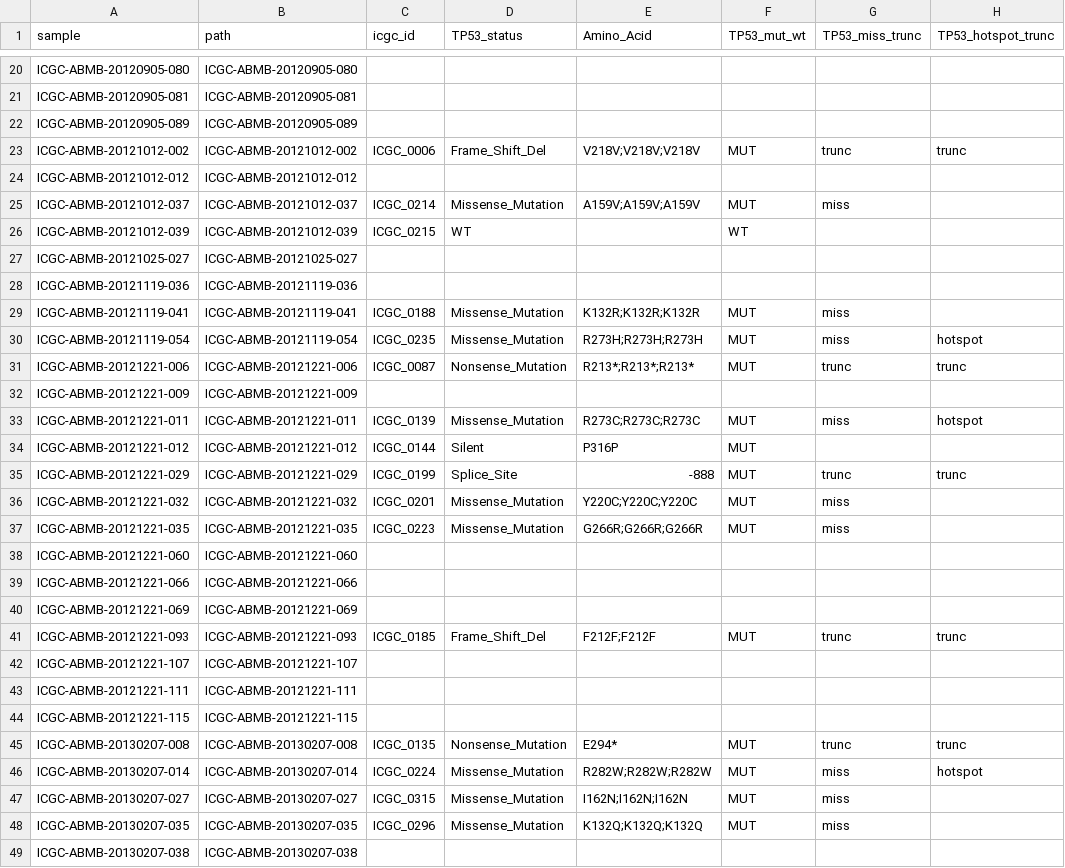
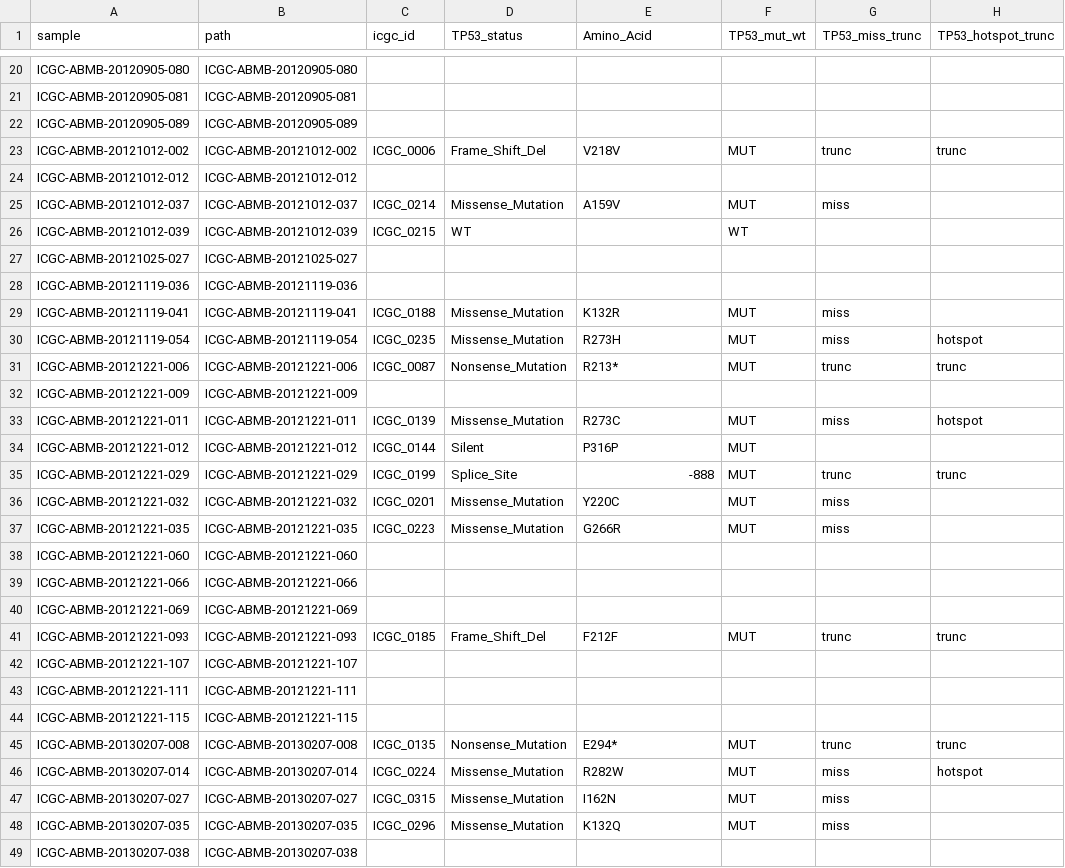
Before and after one commit to alexpenson/pancreatic-patients, a TSV file: samples.tsv, drawn as a sheet; only a part is shown, gaps mark what is left out; the diff covers the shown part only; the diff names each change by its address in the sheet, - before the commit and + after, or states it on an @@ line.

```diff
--- a/samples.tsv
+++ b/samples.tsv
-E23 (Amino_Acid): V218V;V218V;V218V
+E23 (Amino_Acid): V218V
-E25 (Amino_Acid): A159V;A159V;A159V
+E25 (Amino_Acid): A159V
-E29 (Amino_Acid): K132R;K132R;K132R
+E29 (Amino_Acid): K132R
-E30 (Amino_Acid): R273H;R273H;R273H
+E30 (Amino_Acid): R273H
-E31 (Amino_Acid): R213*;R213*;R213*
+E31 (Amino_Acid): R213*
-E33 (Amino_Acid): R273C;R273C;R273C
+E33 (Amino_Acid): R273C
-E36 (Amino_Acid): Y220C;Y220C;Y220C
+E36 (Amino_Acid): Y220C
-E37 (Amino_Acid): G266R;G266R;G266R
+E37 (Amino_Acid): G266R
-E41 (Amino_Acid): F212F;F212F
+E41 (Amino_Acid): F212F
-E46 (Amino_Acid): R282W;R282W;R282W
+E46 (Amino_Acid): R282W
-E47 (Amino_Acid): I162N;I162N;I162N
+E47 (Amino_Acid): I162N
-E48 (Amino_Acid): K132Q;K132Q;K132Q
+E48 (Amino_Acid): K132Q
```
Also changed, not shown: 42 edited cells elsewhere in this file.
